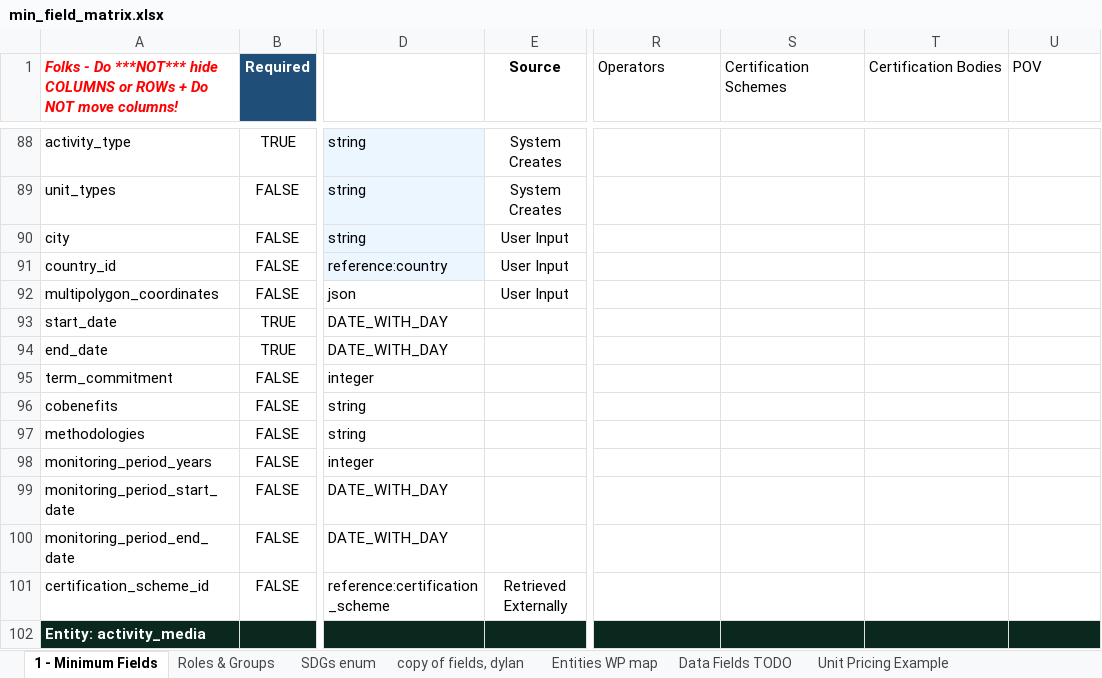
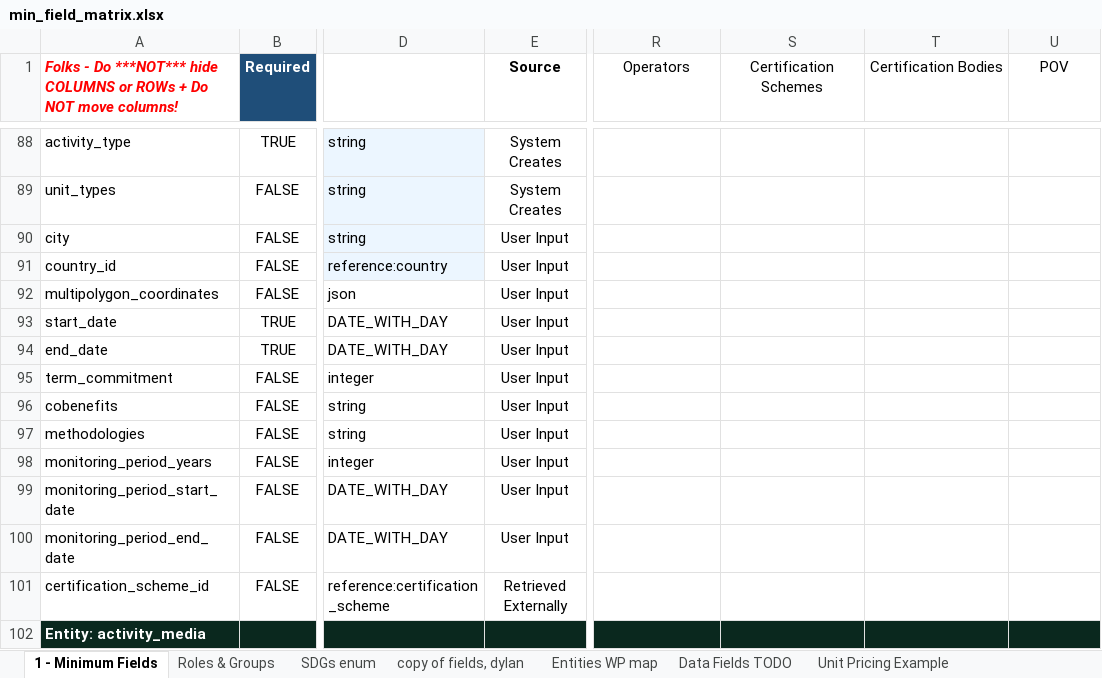
Before and after one commit to OpenBankProject/OGCR-DynamicEntities, an Excel workbook: min_field_matrix.xlsx, sheet 1 - Minimum Fields, drawn as a sheet; only a part is shown, gaps mark what is left out; values as stored, in another font and other column widths than the file's, no borders; charts and pictures and conditional formats not drawn; the diff covers the shown part only; the diff names each change by its address in the sheet, - before the commit and + after, or states it on an @@ line.

```diff
--- a/min_field_matrix.xlsx (sheet 1 - Minimum Fields)
+++ b/min_field_matrix.xlsx (sheet 1 - Minimum Fields)
-R1:U1 alignment: left
+R1:U1 alignment: center
-E93:E100 (Source): (empty)
+E93:E100 (Source): User Input
```
Also changed, not shown: 1 removed row and 11 edited cells elsewhere in this sheet, 4 other files.
